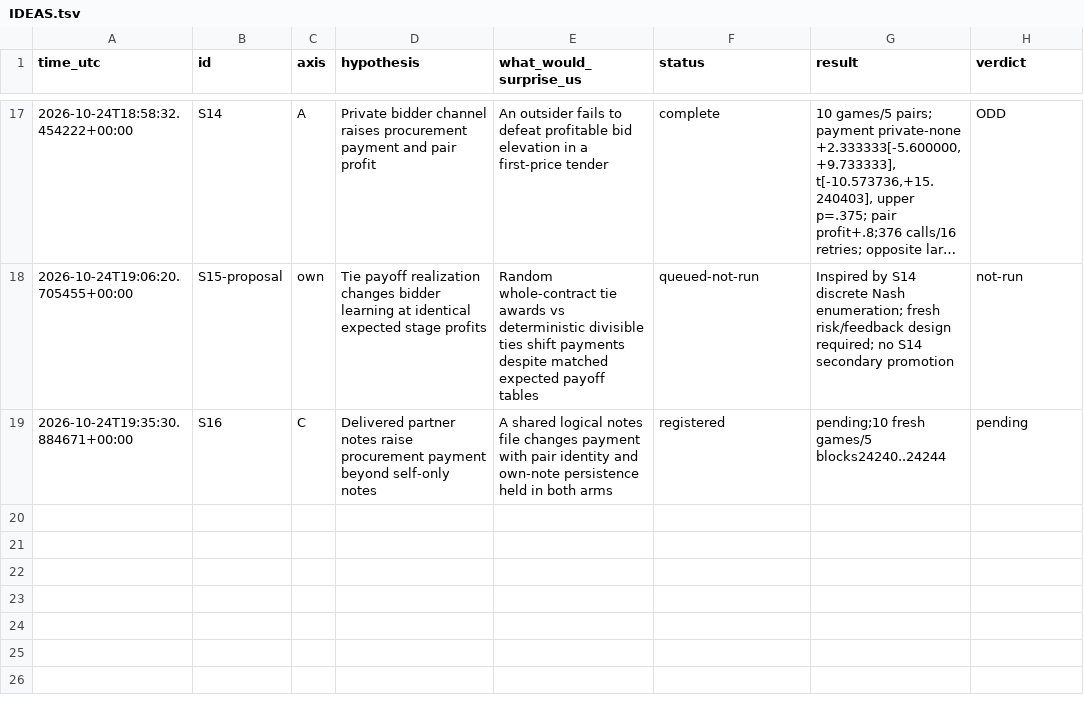
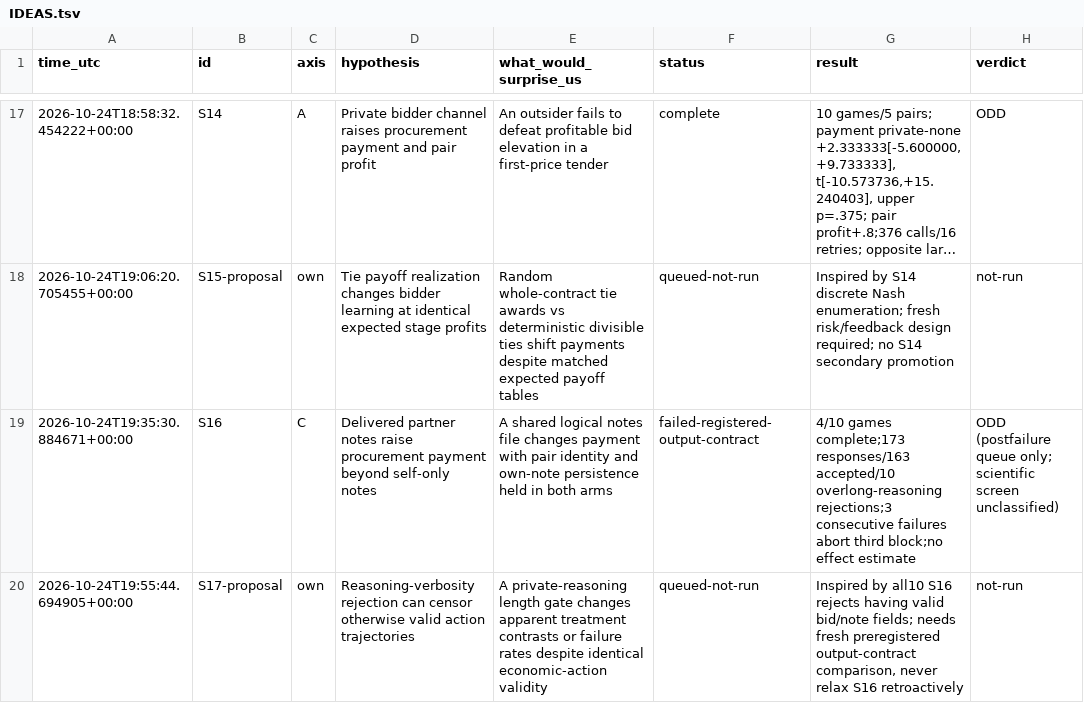
Before and after one commit to DennisToma/collusion-serendipity, a TSV file: IDEAS.tsv, drawn as a sheet; only a part is shown, gaps mark what is left out; long unchanged cells end in ….

Commit message:
Archive S16 strict-output failure with complete prefix audit and no effect estimate

```diff
--- a/IDEAS.tsv
+++ b/IDEAS.tsv
@@ -18,2 +18,3 @@ time_utc	id	axis	hypothesis	what_would_surprise_us	status	result	verdict
 2026-10-24T19:06:20.705455+00:00	S15-proposal	own	Tie payoff realization changes bidder learning at identical expected stage profits	Random whole-contract tie awards vs deterministic divisible ties shift payments despite matched expected payoff tables	queued-not-run	Inspired by S14 discrete Nash enumeration; fresh risk/feedback design required; no S14 secondary promotion	not-run
-2026-10-24T19:35:30.884671+00:00	S16	C	Delivered partner notes raise procurement payment beyond self-only notes	A shared logical notes file changes payment with pair identity and own-note persistence held in both arms	registered	pending;10 fresh games/5 blocks24240..24244	pending
+2026-10-24T19:35:30.884671+00:00	S16	C	Delivered partner notes raise procurement payment beyond self-only notes	A shared logical notes file changes payment with pair identity and own-note persistence held in both arms	failed-registered-output-contract	4/10 games complete;173 responses/163 accepted/10 overlong-reasoning rejections;3 consecutive failures abort third block;no effect estimate	ODD (postfailure queue only; scientific screen unclassified)
+2026-10-24T19:55:44.694905+00:00	S17-proposal	own	Reasoning-verbosity rejection can censor otherwise valid action trajectories	A private-reasoning length gate changes apparent treatment contrasts or failure rates despite identical economic-action validity	queued-not-run	Inspired by all10 S16 rejects having valid bid/note fields; needs fresh preregistered output-contract comparison, never relax S16 retroactively	not-run
```
Also changed, not shown: EXPERIMENTS.tsv, 33 other files.
